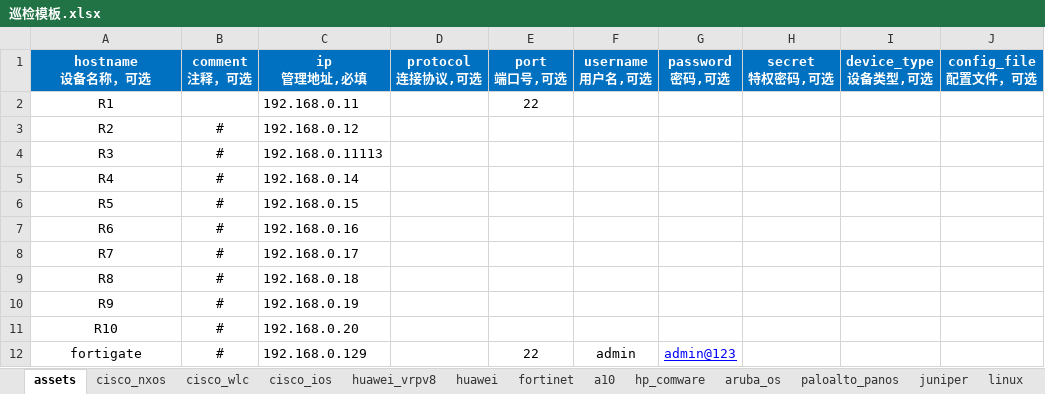
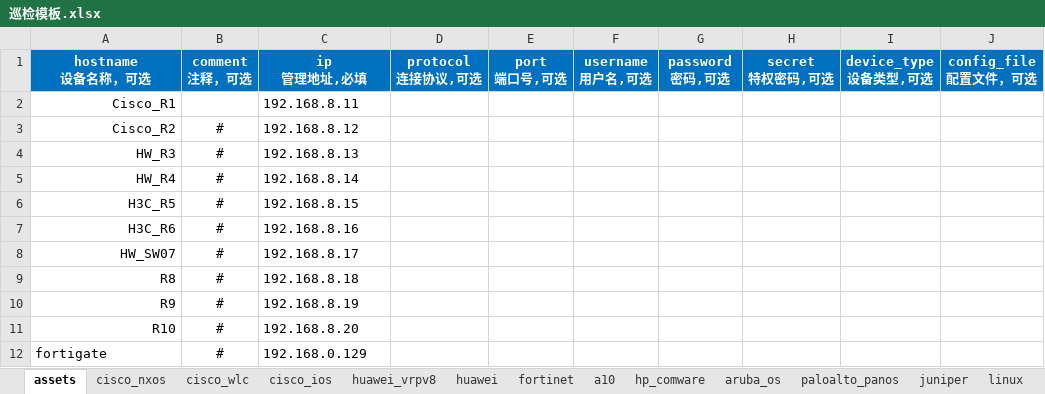
Before and after one commit to singvis/Network_Automatic_Inspect, an Excel workbook: 巡检模板.xlsx, sheet assets, drawn as a sheet; values as stored, in another font and other column widths than the file's, no borders; removed rows and columns are numbered as before the commit, all else as after; the diff names each change by its address in the sheet, - before the commit and + after, or states it on an @@ line.

```diff
--- a/巡检模板.xlsx (sheet assets)
+++ b/巡检模板.xlsx (sheet assets)
-row 2: R1 |  | 192.168.0.11 |  | 22
+row 2: Cisco_R1 |  | 192.168.8.11
-A3 (hostname 设备名称，可选): R2
+A3 (hostname 设备名称，可选): Cisco_R2
-A3:A11 alignment: center
+A3:A11 alignment: right
-C3 (ip 管理地址,必填): 192.168.0.12
+C3 (ip 管理地址,必填): 192.168.8.12
-A4 (hostname 设备名称，可选): R3
+A4 (hostname 设备名称，可选): HW_R3
-C4 (ip 管理地址,必填): 192.168.0.11113
+C4 (ip 管理地址,必填): 192.168.8.13
-A5 (hostname 设备名称，可选): R4
+A5 (hostname 设备名称，可选): HW_R4
-C5 (ip 管理地址,必填): 192.168.0.14
+C5 (ip 管理地址,必填): 192.168.8.14
-A6 (hostname 设备名称，可选): R5
+A6 (hostname 设备名称，可选): H3C_R5
-C6 (ip 管理地址,必填): 192.168.0.15
+C6 (ip 管理地址,必填): 192.168.8.15
-A7 (hostname 设备名称，可选): R6
+A7 (hostname 设备名称，可选): H3C_R6
-C7 (ip 管理地址,必填): 192.168.0.16
+C7 (ip 管理地址,必填): 192.168.8.16
-A8 (hostname 设备名称，可选): R7
+A8 (hostname 设备名称，可选): HW_SW07
-C8 (ip 管理地址,必填): 192.168.0.17
+C8 (ip 管理地址,必填): 192.168.8.17
-C9 (ip 管理地址,必填): 192.168.0.18
+C9 (ip 管理地址,必填): 192.168.8.18
-C10 (ip 管理地址,必填): 192.168.0.19
+C10 (ip 管理地址,必填): 192.168.8.19
-C11 (ip 管理地址,必填): 192.168.0.20
+C11 (ip 管理地址,必填): 192.168.8.20
-A12 alignment: center
+A12 alignment: left
-E12 (port 端口号,可选): 22
+E12 (port 端口号,可选): (empty)
-F12 (username 用户名,可选): admin
+F12 (username 用户名,可选): (empty)
-G12 (password 密码,可选): admin@123
+G12 (password 密码,可选): (empty)
```
Also changed, not shown: 7 other files.
